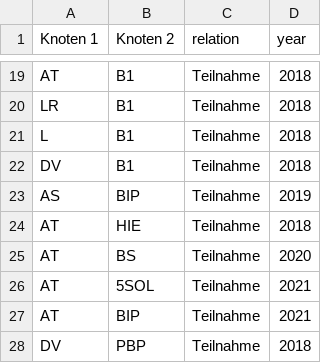
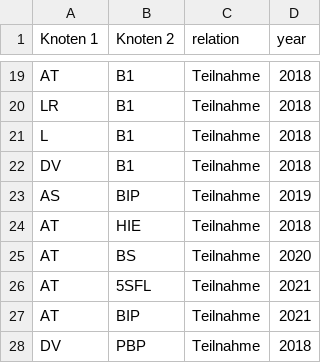
Before and after one commit to mariesai/Pretest-Bachelor-Netzwerk, a CSV file: edgelist.csv, drawn as a sheet; only a part is shown, gaps mark what is left out.

Commit message:
Add files via upload

```diff
--- a/edgelist.csv
+++ b/edgelist.csv
@@ -25,3 +25,3 @@ AT,HIE,Teilnahme,2018
 AT,BS,Teilnahme,2020
-AT,5SOL,Teilnahme,2021
+AT,5SFL,Teilnahme,2021
 AT,BIP,Teilnahme,2021
```
